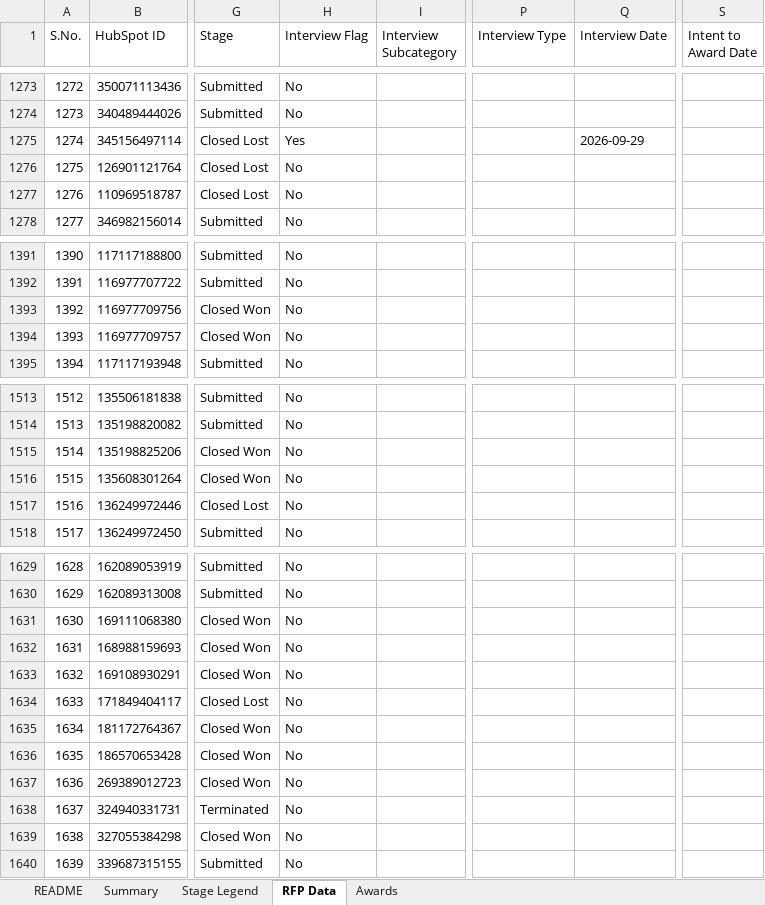
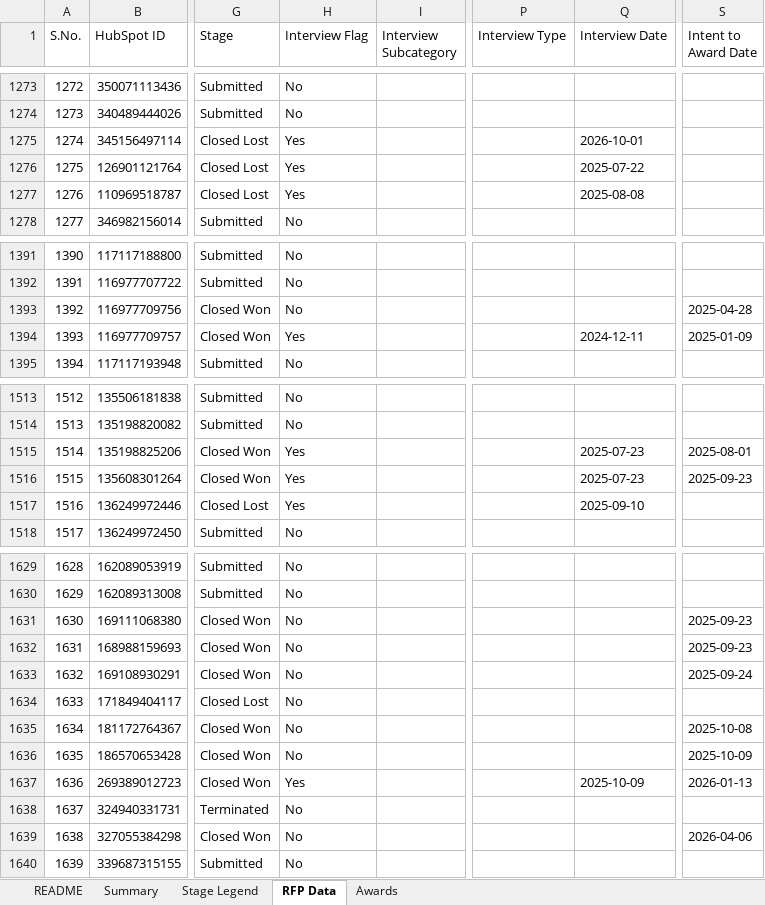
Before and after one commit to hrithikCAPS/CAPS, an Excel workbook: data/CAPS_RFP_Dashboard_Dataset.xlsx, sheet RFP Data, drawn as a sheet; only a part is shown, gaps mark what is left out; values as stored, in another font and other column widths than the file's, no cell formats; the diff covers the shown part only; the diff names each change by its address in the sheet, - before the commit and + after, or states it on an @@ line.

```diff
--- a/data/CAPS_RFP_Dashboard_Dataset.xlsx (sheet RFP Data)
+++ b/data/CAPS_RFP_Dashboard_Dataset.xlsx (sheet RFP Data)
-Q1275 (Interview Date): 2026-09-29
+Q1275 (Interview Date): 2026-10-01
-H1276:H1277 (Interview Flag): No
+H1276:H1277 (Interview Flag): Yes
-Q1276 (Interview Date): (empty)
+Q1276 (Interview Date): 2025-07-22
-Q1277 (Interview Date): (empty)
+Q1277 (Interview Date): 2025-08-08
-S1393 (Intent to Award Date): (empty)
+S1393 (Intent to Award Date): 2025-04-28
-H1394 (Interview Flag): No
+H1394 (Interview Flag): Yes
-Q1394 (Interview Date): (empty)
+Q1394 (Interview Date): 2024-12-11
-S1394 (Intent to Award Date): (empty)
+S1394 (Intent to Award Date): 2025-01-09
-H1515:H1517 (Interview Flag): No
+H1515:H1517 (Interview Flag): Yes
-Q1515:Q1516 (Interview Date): (empty)
+Q1515:Q1516 (Interview Date): 2025-07-23
-S1515 (Intent to Award Date): (empty)
+S1515 (Intent to Award Date): 2025-08-01
-S1516 (Intent to Award Date): (empty)
+S1516 (Intent to Award Date): 2025-09-23
-Q1517 (Interview Date): (empty)
+Q1517 (Interview Date): 2025-09-10
-S1631:S1632 (Intent to Award Date): (empty)
+S1631:S1632 (Intent to Award Date): 2025-09-23
-S1633 (Intent to Award Date): (empty)
+S1633 (Intent to Award Date): 2025-09-24
-S1635 (Intent to Award Date): (empty)
+S1635 (Intent to Award Date): 2025-10-08
-S1636 (Intent to Award Date): (empty)
+S1636 (Intent to Award Date): 2025-10-09
-H1637 (Interview Flag): No
+H1637 (Interview Flag): Yes
-Q1637 (Interview Date): (empty)
+Q1637 (Interview Date): 2025-10-09
-S1637 (Intent to Award Date): (empty)
+S1637 (Intent to Award Date): 2026-01-13
-S1639 (Intent to Award Date): (empty)
+S1639 (Intent to Award Date): 2026-04-06
```
Also changed, not shown: 75 edited cells elsewhere in this sheet, sheet Awards, cell formats, 11 other files.
